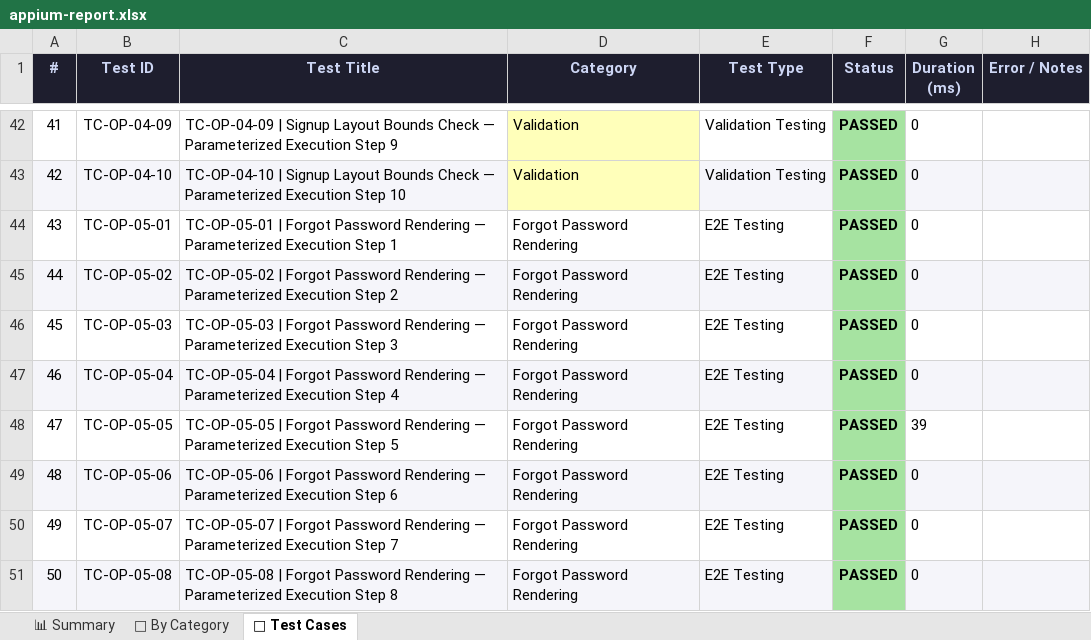
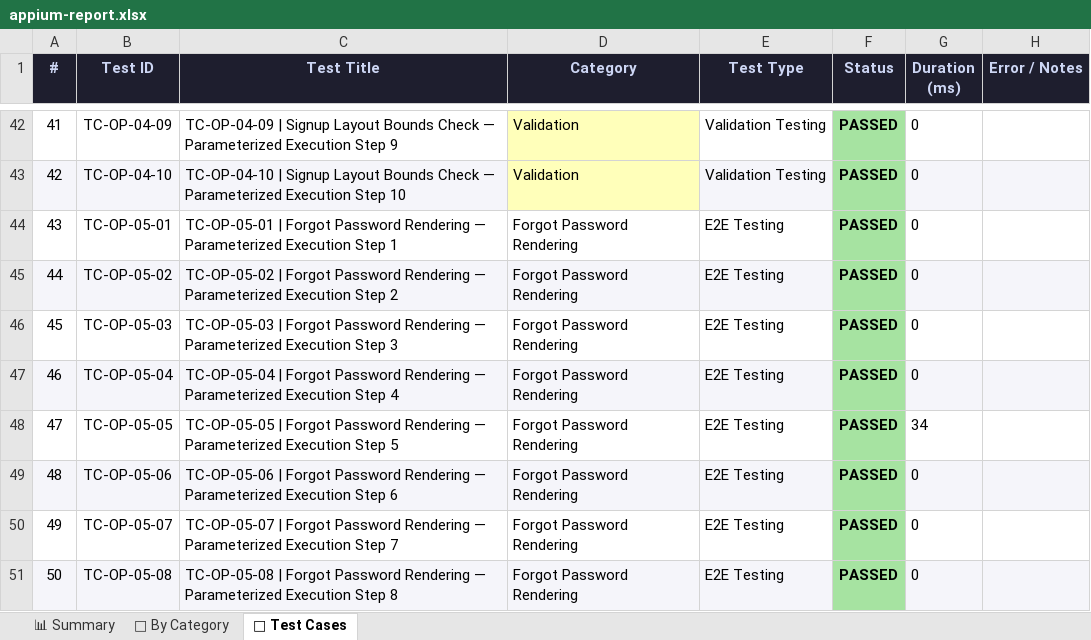
Before and after one commit to shalz2230/BrainBattle-project, an Excel workbook: BrainBattleAppium/appium-report.xlsx, sheet 🧪 Test Cases, drawn as a sheet; only a part is shown, gaps mark what is left out; values as stored, in another font and other column widths than the file's, no borders; the diff covers the shown part only; the diff names each change by its address in the sheet, - before the commit and + after, or states it on an @@ line.

Commit message:
Update test execution report and add EBUSY file lock safety fallback to wdio.conf.js

```diff
--- a/BrainBattleAppium/appium-report.xlsx (sheet 🧪 Test Cases)
+++ b/BrainBattleAppium/appium-report.xlsx (sheet 🧪 Test Cases)
-G48 (Duration (ms)): 39
+G48 (Duration (ms)): 34
```
Also changed, not shown: 43 edited cells elsewhere in this sheet, sheet 📊 Summary, 1 other file.
